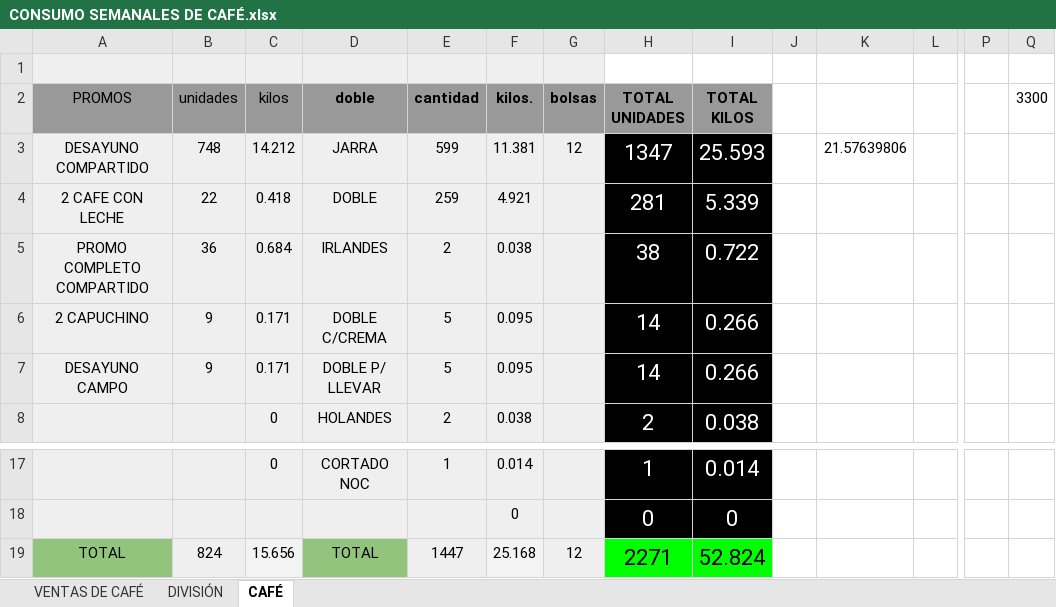
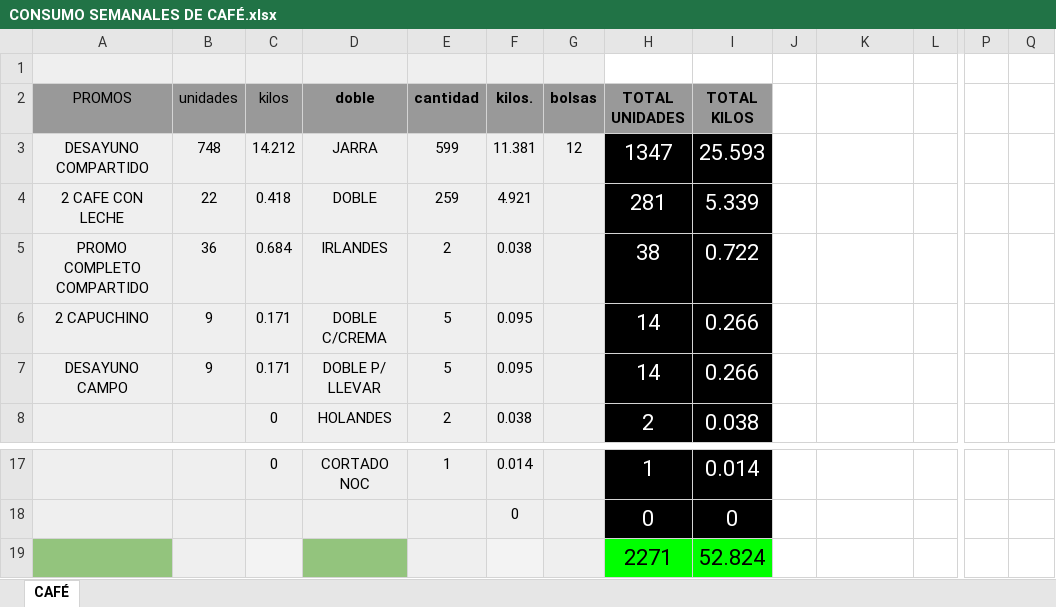
Before and after one commit to infinitosrlchilecito/dashboard-cafe, an Excel workbook: CONSUMO SEMANALES DE CAFÉ.xlsx, sheet CAFÉ, drawn as a sheet; only a part is shown, gaps mark what is left out; values as stored, in another font and other column widths than the file's, no borders; charts and pictures and table styles not drawn; removed rows and columns are numbered as before the commit, all else as after; rows hold the shown columns only; the diff names each change by its address in the sheet, - before the commit and + after, or states it on an @@ line.

```diff
--- a/CONSUMO SEMANALES DE CAFÉ.xlsx (sheet CAFÉ)
+++ b/CONSUMO SEMANALES DE CAFÉ.xlsx (sheet CAFÉ)
-sheet tab: VENTAS DE CAFÉ
-sheet tab: DIVISIÓN
-Q2: 3300
+Q2: (empty)
-K3: 21.57639806
+K3: (empty)
-row 19: TOTAL | 824 | 15.656 | TOTAL | 1447 | 25.168 | 12 | 2271 | 52.824
+row 19:  |  |  |  |  |  |  | 2271 | 52.824
```
Also changed, not shown: charts or pictures.
